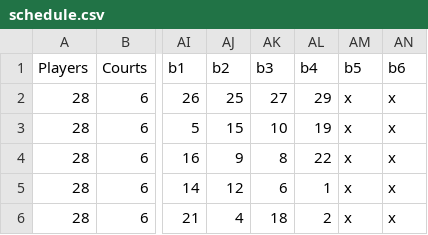
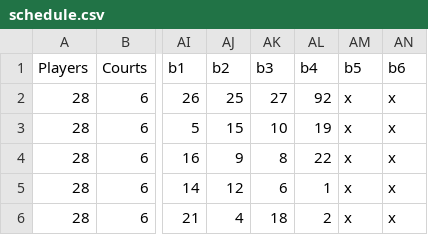
Before and after one commit to 1mch1burgo/Pickleball-app, a CSV file: public/schedule.csv, drawn as a sheet; only a part is shown, gaps mark what is left out; the diff names each change by its address in the sheet, - before the commit and + after, or states it on an @@ line.

Commit message:
Update schedule.csv

```diff
--- a/public/schedule.csv
+++ b/public/schedule.csv
-AL2 (b4): 29
+AL2 (b4): 92
```
